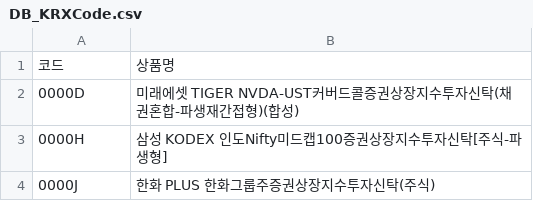
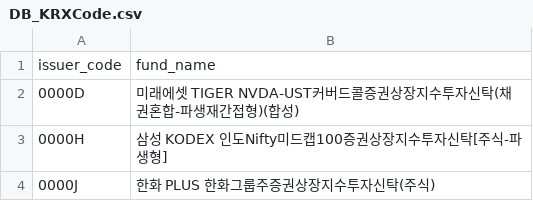
Before and after one commit to sungin-etf/NewETFKR, a CSV file: DB_KRXCode.csv, drawn as a sheet; only a part is shown; removed rows and columns are numbered as before the commit, all else as after; the diff names each change by its address in the sheet, - before the commit and + after, or states it on an @@ line.

Commit message:
Update DB_KRXCode.csv

```diff
--- a/DB_KRXCode.csv
+++ b/DB_KRXCode.csv
-row 1: 코드 | 상품명
+row 1: issuer_code | fund_name
```
